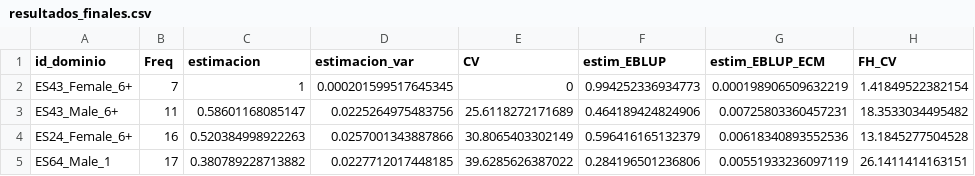
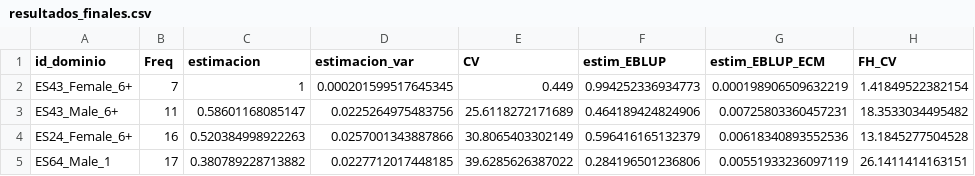
Before and after one commit to paaraque/TFG-PABLO-ARAQUE-2026, a CSV file: resultados_finales.csv, drawn as a sheet; only a part is shown; the diff names each change by its address in the sheet, - before the commit and + after, or states it on an @@ line.

Commit message:
Update resultados_finales.csv
Updated the CV value for 'ES43_Female_6' in resultados_finales.csv.

```diff
--- a/resultados_finales.csv
+++ b/resultados_finales.csv
-E2 (CV): 0
+E2 (CV): 0.449
```
